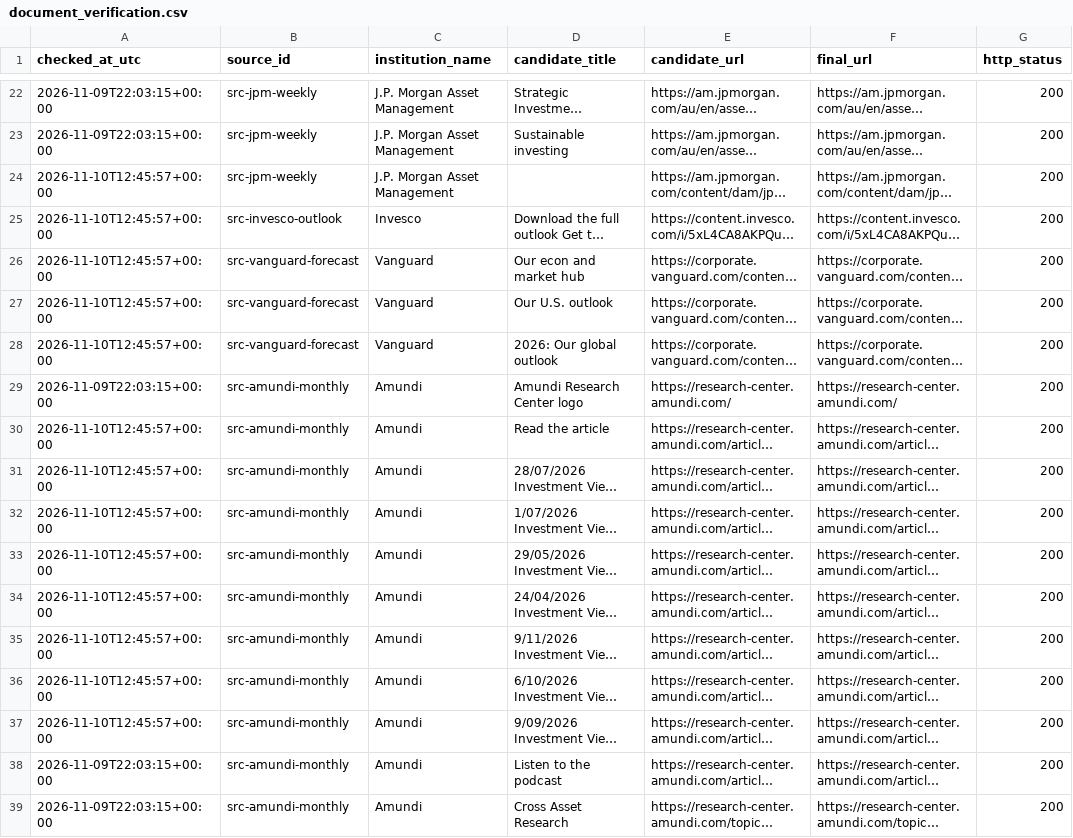
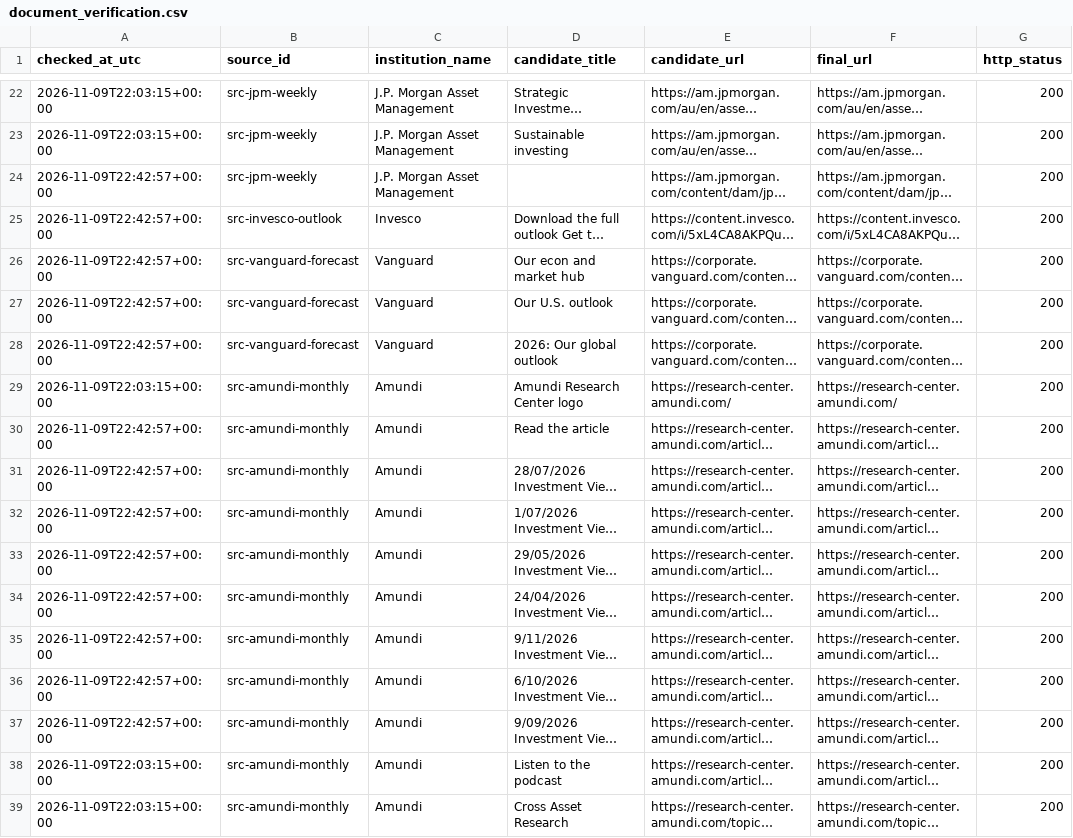
Before and after one commit to magitenia-bot/global-outlook-engine, a CSV file: document_verification.csv, drawn as a sheet; only a part is shown, gaps mark what is left out; long unchanged cells end in …; the diff covers the shown part only; the diff names each change by its address in the sheet, - before the commit and + after, or states it on an @@ line.

```diff
--- a/document_verification.csv
+++ b/document_verification.csv
-A24:A28 (checked_at_utc): 2026-11-10T12:45:57+00:00
+A24:A28 (checked_at_utc): 2026-11-09T22:42:57+00:00
-A30:A37 (checked_at_utc): 2026-11-10T12:45:57+00:00
+A30:A37 (checked_at_utc): 2026-11-09T22:42:57+00:00
```
Also changed, not shown: 2 removed rows and 71 edited cells elsewhere in this file, discovery_checks.csv, document_candidates.csv, 11 other files.
